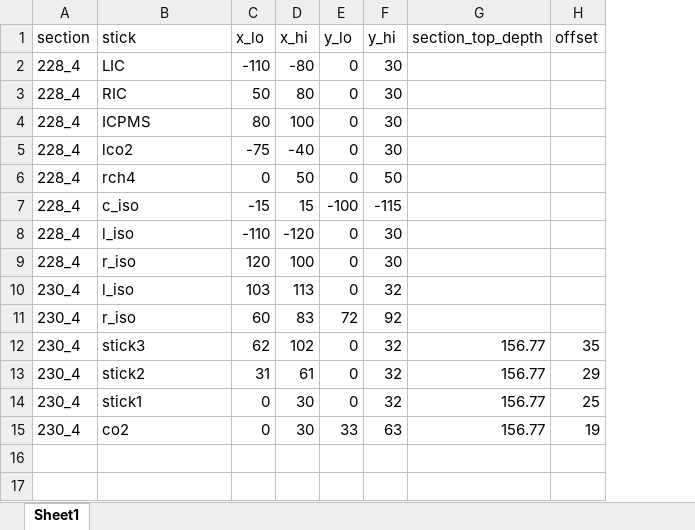
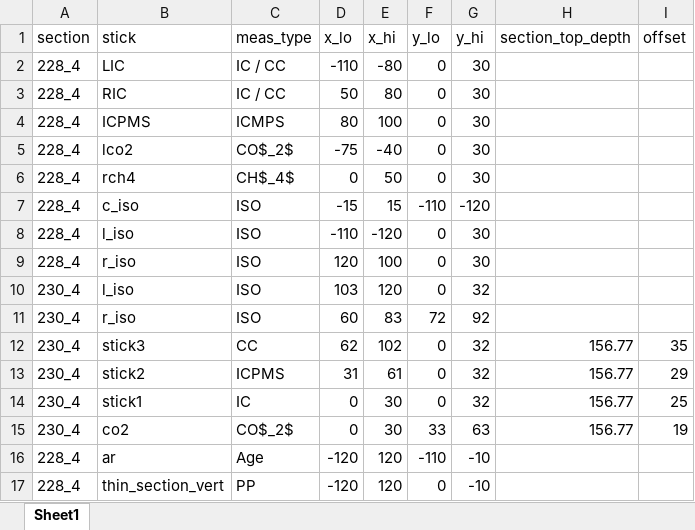
Before and after one commit to liamkirkpatrick/alhic1901_deeplayering, an Excel workbook: data/sampling/metadata.xlsx, sheet Sheet1, drawn as a sheet; values as stored, in another font and other column widths than the file's, no borders; addresses are those after the commit; the diff names each change by its address in the sheet, - before the commit and + after, or states it on an @@ line.

```diff
--- a/data/sampling/metadata.xlsx (sheet Sheet1)
+++ b/data/sampling/metadata.xlsx (sheet Sheet1)
+column C (meas_type), rows 2-15: IC / CC | IC / CC | ICMPS | CO$_2$ | CH$_4$ | ISO | ISO | ISO | ISO | ISO | CC | ICPMS | IC | CO$_2$
-G6 (y_hi): 50
+G6 (y_hi): 30
-F7 (y_lo): -100
+F7 (y_lo): -110
-G7 (y_hi): -115
+G7 (y_hi): -120
-E10 (x_hi): 113
+E10 (x_hi): 120
+row 16: 228_4 | ar | Age | -120 | 120 | -110 | -10
+row 17: 228_4 | thin_section_vert | PP | -120 | 120 | 0 | -10
```
Also changed, not shown: 1 other file.
